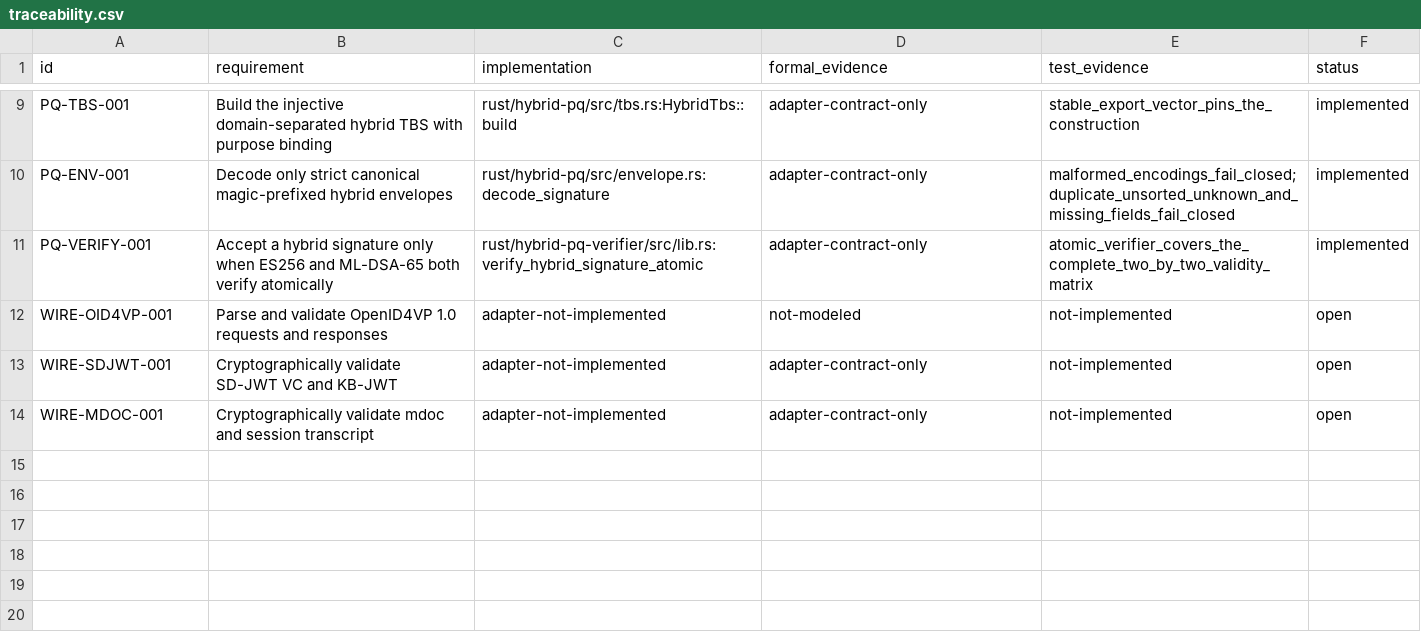
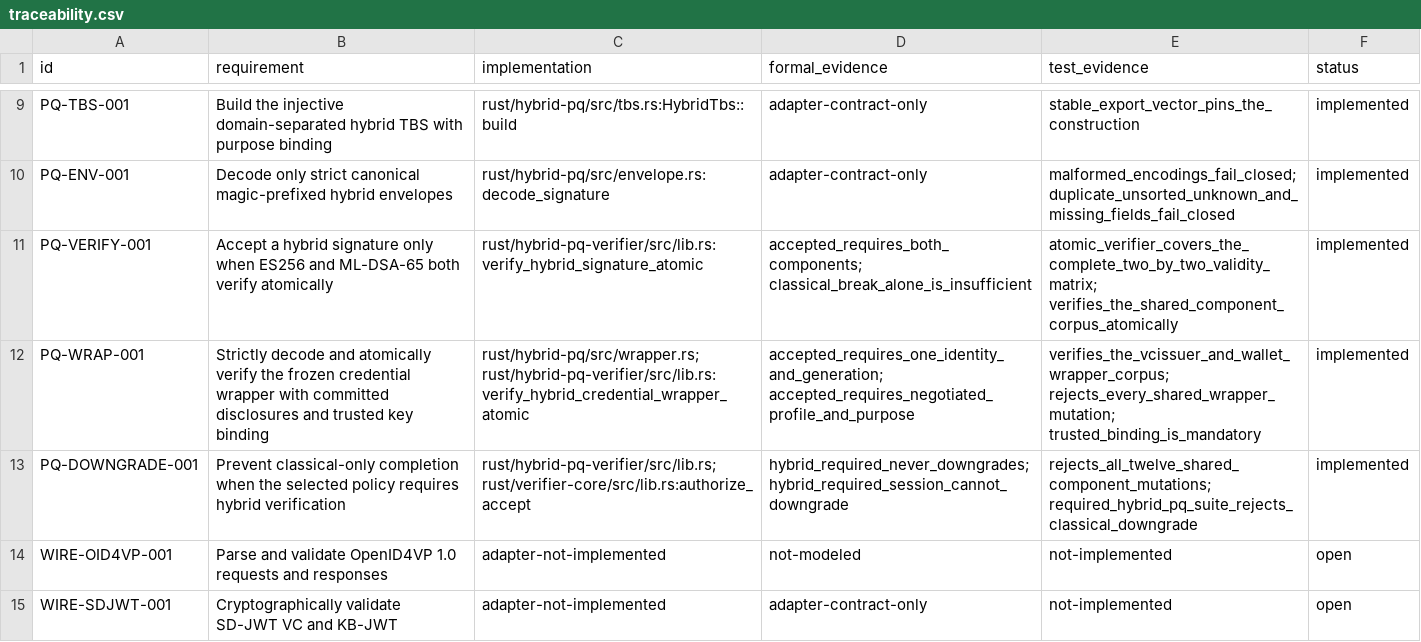
Before and after one commit to advatar/Verifier, a CSV file: requirements/traceability.csv, drawn as a sheet; only a part is shown, gaps mark what is left out; the shorter side is filled out with more unchanged rows.

Commit message:
Complete hybrid PQ credential verification

```diff
--- a/requirements/traceability.csv
+++ b/requirements/traceability.csv
@@ -10,3 +10,5 @@ PQ-TBS-001,"Build the injective domain-separated hybrid TBS with purpose binding
 PQ-ENV-001,"Decode only strict canonical magic-prefixed hybrid envelopes","rust/hybrid-pq/src/envelope.rs:decode_signature",adapter-contract-only,"malformed_encodings_fail_closed; duplicate_unsorted_unknown_and_missing_fields_fail_closed",implemented
-PQ-VERIFY-001,"Accept a hybrid signature only when ES256 and ML-DSA-65 both verify atomically","rust/hybrid-pq-verifier/src/lib.rs:verify_hybrid_signature_atomic",adapter-contract-only,"atomic_verifier_covers_the_complete_two_by_two_validity_matrix",implemented
+PQ-VERIFY-001,"Accept a hybrid signature only when ES256 and ML-DSA-65 both verify atomically","rust/hybrid-pq-verifier/src/lib.rs:verify_hybrid_signature_atomic","accepted_requires_both_components; classical_break_alone_is_insufficient","atomic_verifier_covers_the_complete_two_by_two_validity_matrix; verifies_the_shared_component_corpus_atomically",implemented
+PQ-WRAP-001,"Strictly decode and atomically verify the frozen credential wrapper with committed disclosures and trusted key binding","rust/hybrid-pq/src/wrapper.rs; rust/hybrid-pq-verifier/src/lib.rs:verify_hybrid_credential_wrapper_atomic","accepted_requires_one_identity_and_generation; accepted_requires_negotiated_profile_and_purpose","verifies_the_vcissuer_and_wallet_wrapper_corpus; rejects_every_shared_wrapper_mutation; trusted_binding_is_mandatory",implemented
+PQ-DOWNGRADE-001,"Prevent classical-only completion when the selected policy requires hybrid verification","rust/hybrid-pq-verifier/src/lib.rs; rust/verifier-core/src/lib.rs:authorize_accept","hybrid_required_never_downgrades; hybrid_required_session_cannot_downgrade","rejects_all_twelve_shared_component_mutations; required_hybrid_pq_suite_rejects_classical_downgrade",implemented
 WIRE-OID4VP-001,"Parse and validate OpenID4VP 1.0 requests and responses",adapter-not-implemented,not-modeled,not-implemented,open
```
Also changed, not shown: 23 other files.
